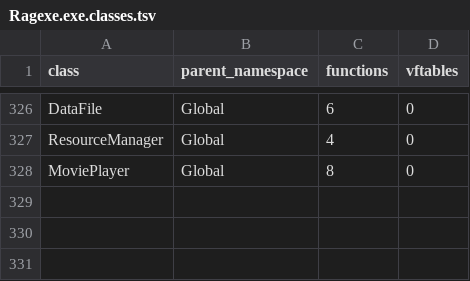
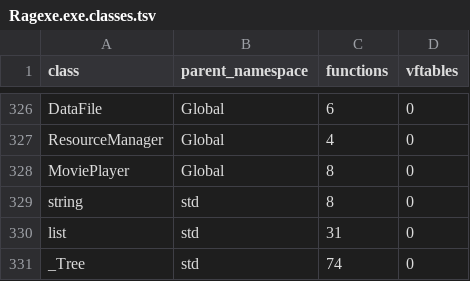
Before and after one commit to keyehzy/ragexe, a TSV file: analysis/exports/Ragexe.exe.classes.tsv, drawn as a sheet; only a part is shown, gaps mark what is left out; the diff names each change by its address in the sheet, - before the commit and + after, or states it on an @@ line.

```diff
--- a/analysis/exports/Ragexe.exe.classes.tsv
+++ b/analysis/exports/Ragexe.exe.classes.tsv
+row 329: string | std | 8 | 0
+row 330: list | std | 31 | 0
+row 331: _Tree | std | 74 | 0
```
Also changed, not shown: analysis/exports/Ragexe.exe.functions.tsv, 3 other files.
